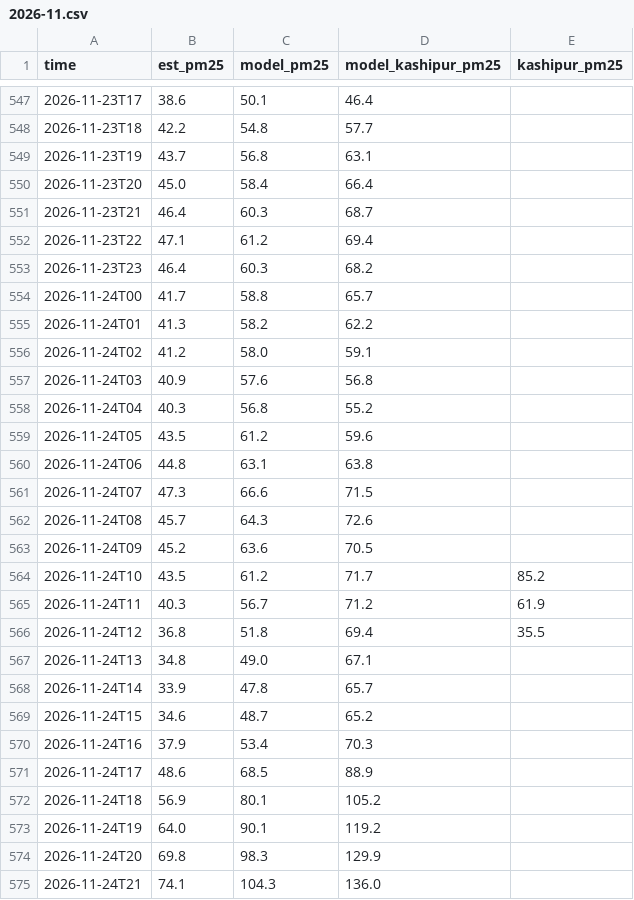
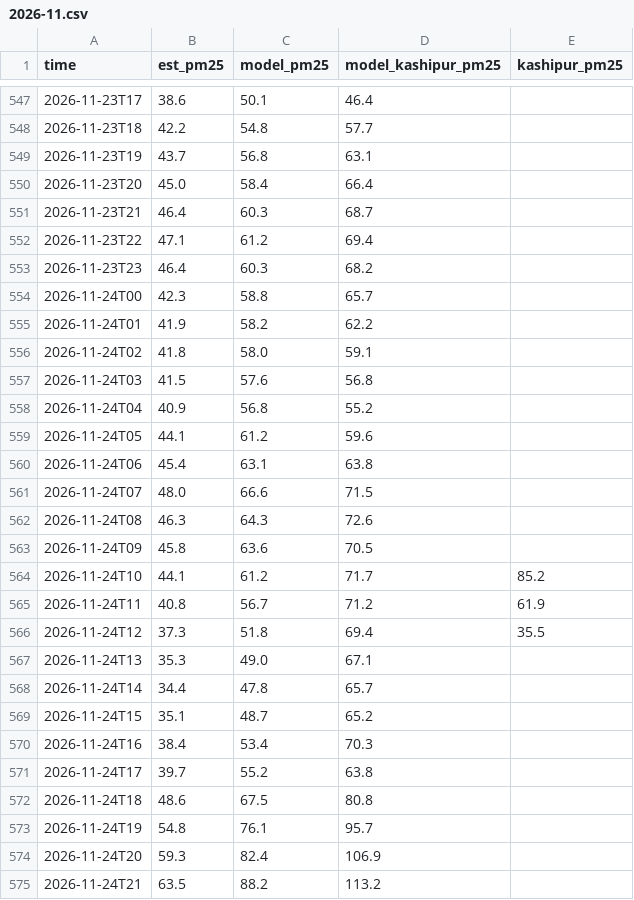
Before and after one commit to deepakdjjoshii-droid/rudrapur-air, a CSV file: data/hourly/2026-11.csv, drawn as a sheet; only a part is shown, gaps mark what is left out; the diff covers the shown part only.

```diff
--- a/data/hourly/2026-11.csv
+++ b/data/hourly/2026-11.csv
@@ -553,23 +553,23 @@ time,est_pm25,model_pm25,model_kashipur_pm25,kashipur_pm25
 2026-11-23T23,46.4,60.3,68.2,
-2026-11-24T00,41.7,58.8,65.7,
-2026-11-24T01,41.3,58.2,62.2,
-2026-11-24T02,41.2,58.0,59.1,
-2026-11-24T03,40.9,57.6,56.8,
-2026-11-24T04,40.3,56.8,55.2,
-2026-11-24T05,43.5,61.2,59.6,
-2026-11-24T06,44.8,63.1,63.8,
-2026-11-24T07,47.3,66.6,71.5,
-2026-11-24T08,45.7,64.3,72.6,
-2026-11-24T09,45.2,63.6,70.5,
-2026-11-24T10,43.5,61.2,71.7,85.2
-2026-11-24T11,40.3,56.7,71.2,61.9
-2026-11-24T12,36.8,51.8,69.4,35.5
-2026-11-24T13,34.8,49.0,67.1,
-2026-11-24T14,33.9,47.8,65.7,
-2026-11-24T15,34.6,48.7,65.2,
-2026-11-24T16,37.9,53.4,70.3,
-2026-11-24T17,48.6,68.5,88.9,
-2026-11-24T18,56.9,80.1,105.2,
-2026-11-24T19,64.0,90.1,119.2,
-2026-11-24T20,69.8,98.3,129.9,
-2026-11-24T21,74.1,104.3,136.0,
+2026-11-24T00,42.3,58.8,65.7,
+2026-11-24T01,41.9,58.2,62.2,
+2026-11-24T02,41.8,58.0,59.1,
+2026-11-24T03,41.5,57.6,56.8,
+2026-11-24T04,40.9,56.8,55.2,
+2026-11-24T05,44.1,61.2,59.6,
+2026-11-24T06,45.4,63.1,63.8,
+2026-11-24T07,48.0,66.6,71.5,
+2026-11-24T08,46.3,64.3,72.6,
+2026-11-24T09,45.8,63.6,70.5,
+2026-11-24T10,44.1,61.2,71.7,85.2
+2026-11-24T11,40.8,56.7,71.2,61.9
+2026-11-24T12,37.3,51.8,69.4,35.5
+2026-11-24T13,35.3,49.0,67.1,
+2026-11-24T14,34.4,47.8,65.7,
+2026-11-24T15,35.1,48.7,65.2,
+2026-11-24T16,38.4,53.4,70.3,
+2026-11-24T17,39.7,55.2,63.8,
+2026-11-24T18,48.6,67.5,80.8,
+2026-11-24T19,54.8,76.1,95.7,
+2026-11-24T20,59.3,82.4,106.9,
+2026-11-24T21,63.5,88.2,113.2,
```
Also changed, not shown: 12 added rows and 15 edited cells elsewhere in this file, data/daily.csv, docs/daily.csv, 1 other file.
